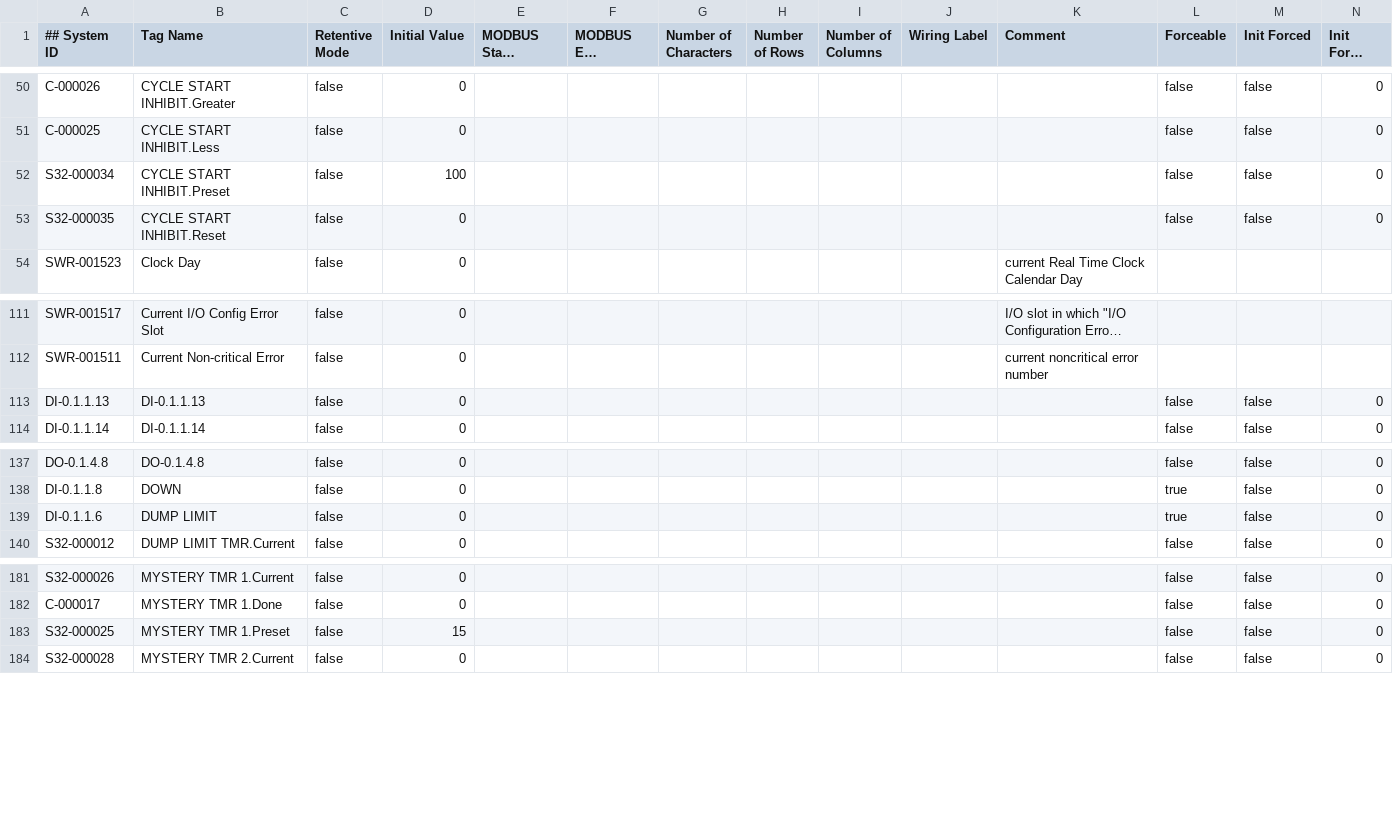
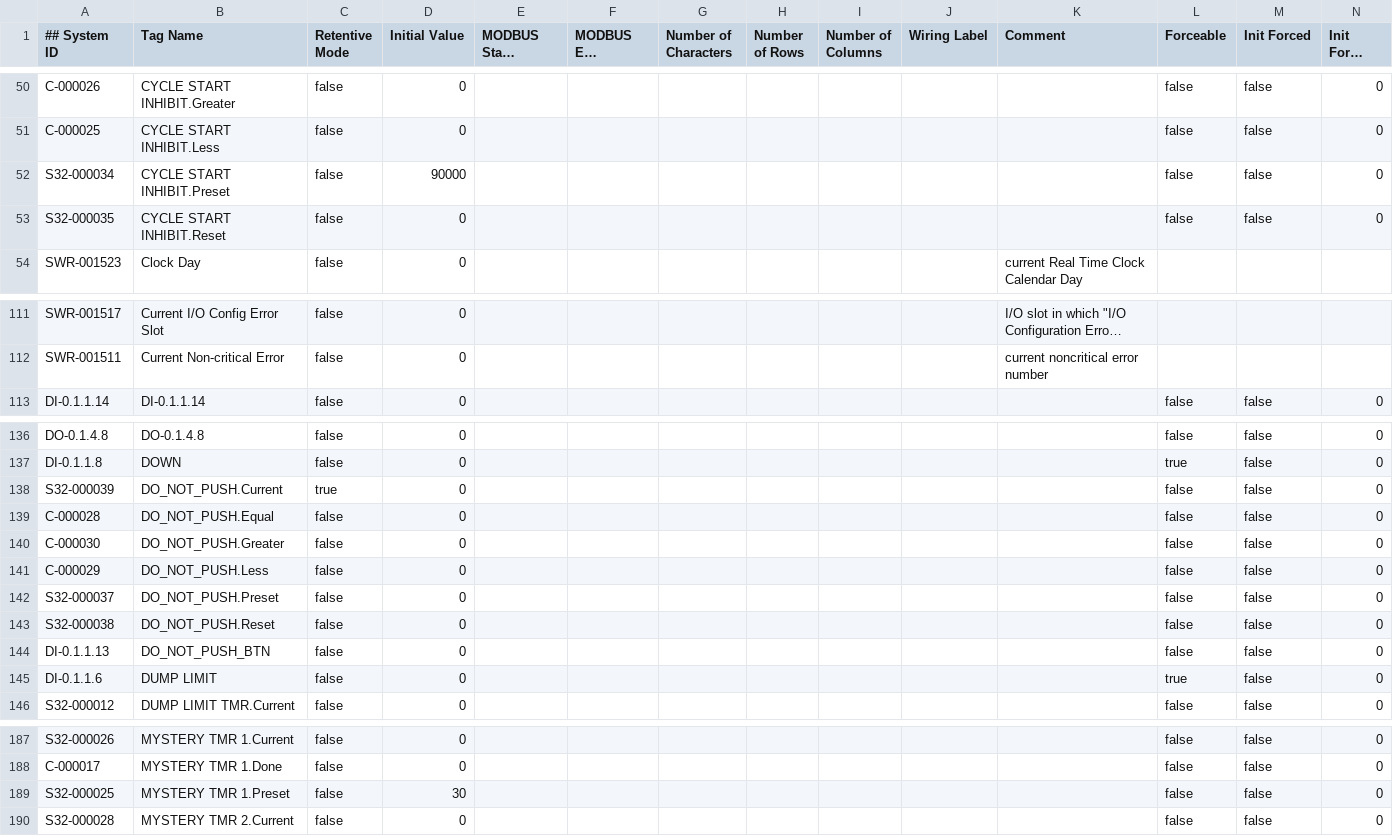
Before and after one commit to a-alvarenga/CSI-PLC, a CSV file: CSI PLC_Basic.csv, drawn as a sheet; only a part is shown, gaps mark what is left out; long unchanged cells end in …; removed rows and columns are numbered as before the commit, all else as after; the diff names each change by its address in the sheet, - before the commit and + after, or states it on an @@ line.

```diff
--- a/CSI PLC_Basic.csv
+++ b/CSI PLC_Basic.csv
-D52 (Initial Value): 100
+D52 (Initial Value): 90000
-row 113: DI-0.1.1.13 | DI-0.1.1.13 | false | 0 |  |  |  |  |  |  |  | false | false | 0
+row 138: S32-000039 | DO_NOT_PUSH.Current | true | 0 |  |  |  |  |  |  |  | false | false | 0
+row 139: C-000028 | DO_NOT_PUSH.Equal | false | 0 |  |  |  |  |  |  |  | false | false | 0
+row 140: C-000030 | DO_NOT_PUSH.Greater | false | 0 |  |  |  |  |  |  |  | false | false | 0
+row 141: C-000029 | DO_NOT_PUSH.Less | false | 0 |  |  |  |  |  |  |  | false | false | 0
+row 142: S32-000037 | DO_NOT_PUSH.Preset | false | 0 |  |  |  |  |  |  |  | false | false | 0
+row 143: S32-000038 | DO_NOT_PUSH.Reset | false | 0 |  |  |  |  |  |  |  | false | false | 0
+row 144: DI-0.1.1.13 | DO_NOT_PUSH_BTN | false | 0 |  |  |  |  |  |  |  | false | false | 0
-D189 (Initial Value): 15
+D189 (Initial Value): 30
```
Also changed, not shown: CSI PLC_Extended.csv, 1 other file.
